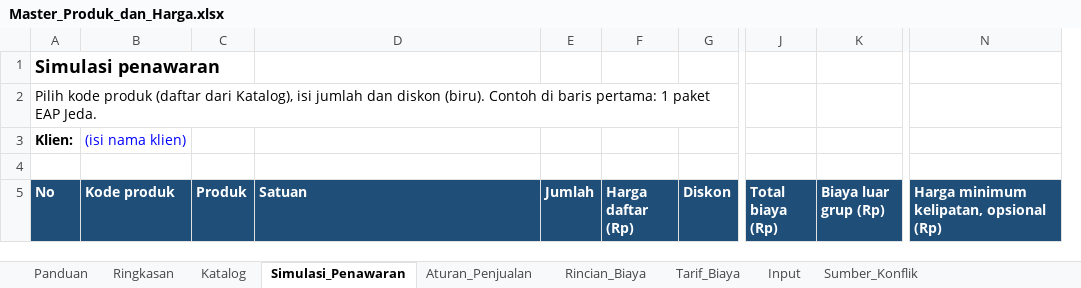
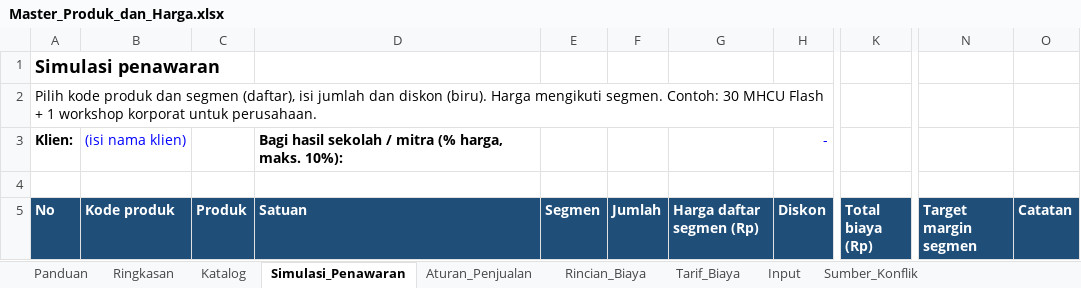
Before and after one commit to galihnxs/financial-estimations, an Excel workbook: ProductKnowledge/Master_Produk_dan_Harga.xlsx, sheet Simulasi_Penawaran, drawn as a sheet; only a part is shown, gaps mark what is left out; values as stored, in another font and other column widths than the file's, no borders; removed rows and columns are numbered as before the commit, all else as after; rows hold the shown columns only; the diff covers the shown part only; the diff names each change by its address in the sheet, - before the commit and + after, or states it on an @@ line.

```diff
--- a/ProductKnowledge/Master_Produk_dan_Harga.xlsx (sheet Simulasi_Penawaran)
+++ b/ProductKnowledge/Master_Produk_dan_Harga.xlsx (sheet Simulasi_Penawaran)
+column E (Segmen), empty
-column F (Harga daftar (Rp)), empty
+column G (Harga daftar segmen (Rp)), empty
-column K (Biaya luar grup (Rp)), empty
-column N, row 5: Harga minimum kelipatan, opsional (Rp)
+column N (Target margin segmen), empty
+column O (Catatan), empty
@@ column A (No) renumbered in row 2 @@
-row 3: Klien: | (isi nama klien)
+row 3: Klien: | (isi nama klien) |  | Bagi hasil sekolah / mitra (% harga, maks. 10%): |  |  |  | -
```
Also changed, not shown: 5 added rows, 4 removed rows and 58 edited cells elsewhere in this sheet, sheet Rincian_Biaya, sheet Katalog, sheet Ringkasan, sheet Input, sheet Tarif_Biaya, sheet Aturan_Penjualan, 2 more sheets, hidden cells, 12 other files.
